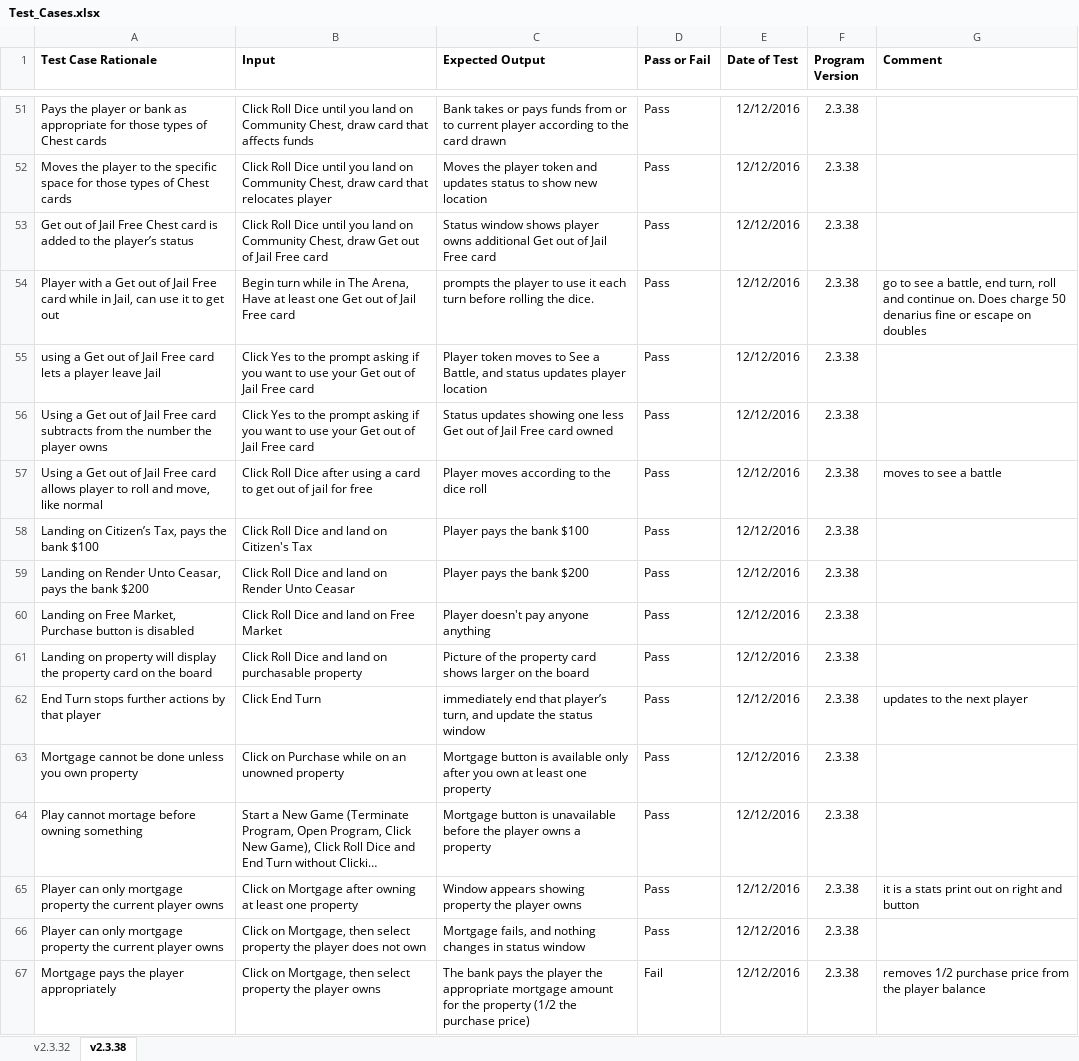
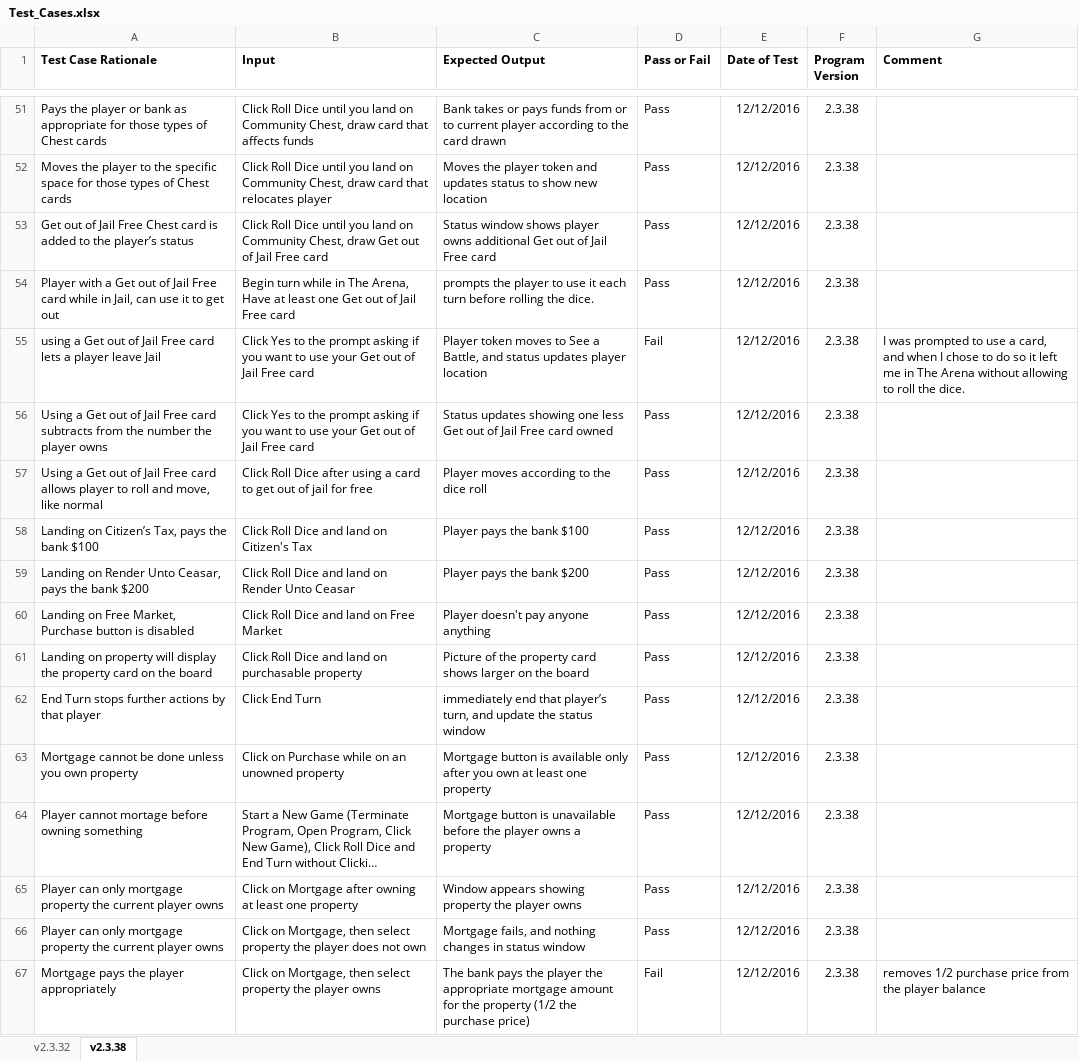
Before and after one commit to bfram2/Monopoly-Production-1.0.1, an Excel workbook: project-documents/Test_Cases.xlsx, sheet v2.3.38, drawn as a sheet; only a part is shown, gaps mark what is left out; long unchanged cells end in …; values as stored, in another font and other column widths than the file's, no borders; the diff covers the shown part only; the diff names each change by its address in the sheet, - before the commit and + after, or states it on an @@ line.

```diff
--- a/project-documents/Test_Cases.xlsx (sheet v2.3.38)
+++ b/project-documents/Test_Cases.xlsx (sheet v2.3.38)
-G54 (Comment): go to see a battle, end turn, roll and continue on. Does charge 50 denarius fine or escape on doubles
+G54 (Comment): (empty)
-D55 (Pass or Fail): Pass
+D55 (Pass or Fail): Fail
-G55 (Comment): (empty)
+G55 (Comment): I was prompted to use a card, and when I chose to do so it left me in The Arena without allowing to roll the dice.
-G57 (Comment): moves to see a battle
+G57 (Comment): (empty)
-G62 (Comment): updates to the next player
+G62 (Comment): (empty)
-A64 (Test Case Rationale): Play cannot mortage before owning something
+A64 (Test Case Rationale): Player cannot mortage before owning something
-G65 (Comment): it is a stats print out on right and button
+G65 (Comment): (empty)
```
Also changed, not shown: 24 edited cells elsewhere in this sheet, 1 other file.
